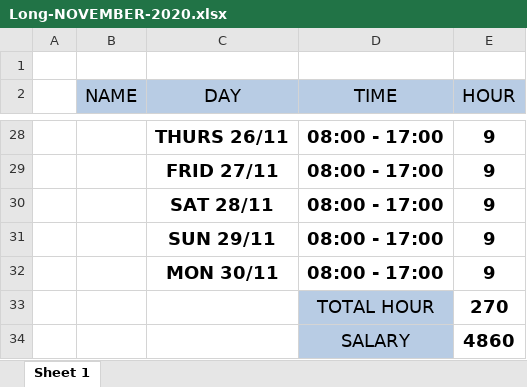
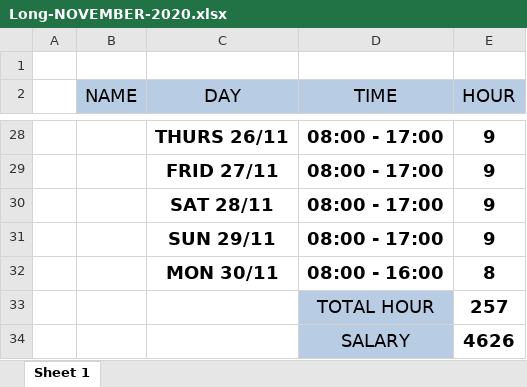
Before and after one commit to hakunhan/employee_management, an Excel workbook: Long-NOVEMBER-2020.xlsx, sheet Sheet 1, drawn as a sheet; only a part is shown, gaps mark what is left out; values as stored, in another font and other column widths than the file's, no borders; the diff covers the shown part only; the diff names each change by its address in the sheet, - before the commit and + after, or states it on an @@ line.

```diff
--- a/Long-NOVEMBER-2020.xlsx (sheet Sheet 1)
+++ b/Long-NOVEMBER-2020.xlsx (sheet Sheet 1)
-D32 (TIME): 08:00 - 17:00
+D32 (TIME): 08:00 - 16:00
-E32 (HOUR): 9
+E32 (HOUR): 8
-E33 (HOUR): 270
+E33 (HOUR): 257
-E34 (HOUR): 4860
+E34 (HOUR): 4626
```
Also changed, not shown: 24 edited cells elsewhere in this sheet, Hiếu-NOVEMBER-2020.xlsx, NOVEMBER-2020.xlsx, 7 other files.
